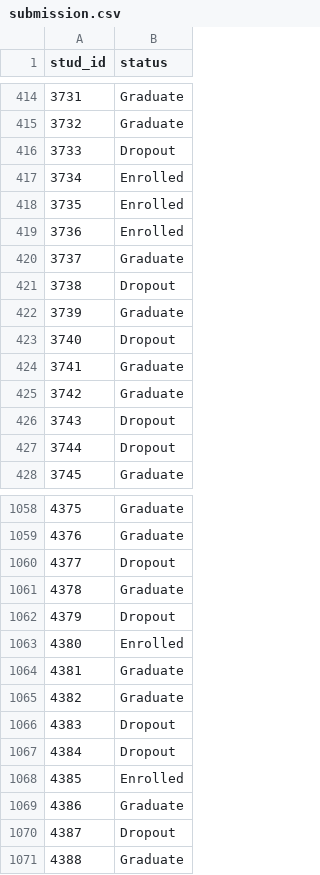
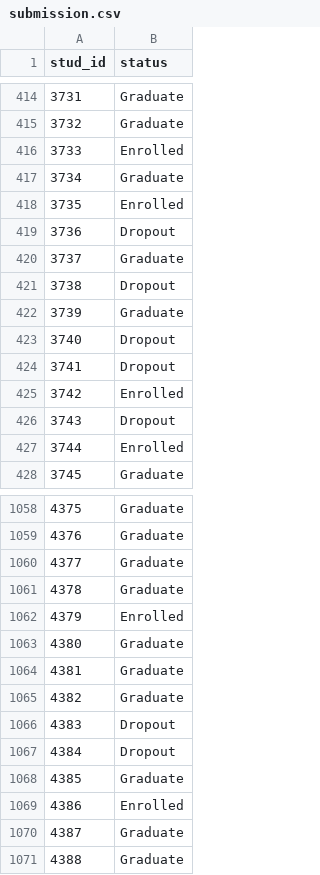
Before and after one commit to celdrickrimando/lbyec3c, a CSV file: final proj/submission.csv, drawn as a sheet; only a part is shown, gaps mark what is left out; the diff covers the shown part only.

```diff
--- a/final proj/submission.csv
+++ b/final proj/submission.csv
@@ -415,6 +415,6 @@ stud_id,status
 3732,Graduate
-3733,Dropout
-3734,Enrolled
+3733,Enrolled
+3734,Graduate
 3735,Enrolled
-3736,Enrolled
+3736,Dropout
 3737,Graduate
@@ -423,6 +423,6 @@ stud_id,status
 3740,Dropout
-3741,Graduate
-3742,Graduate
+3741,Dropout
+3742,Enrolled
 3743,Dropout
-3744,Dropout
+3744,Enrolled
 3745,Graduate
@@ -1059,6 +1059,6 @@ stud_id,status
 4376,Graduate
-4377,Dropout
+4377,Graduate
 4378,Graduate
-4379,Dropout
-4380,Enrolled
+4379,Enrolled
+4380,Graduate
 4381,Graduate
@@ -1067,5 +1067,5 @@ stud_id,status
 4384,Dropout
-4385,Enrolled
-4386,Graduate
-4387,Dropout
+4385,Graduate
+4386,Enrolled
+4387,Graduate
 4388,Graduate
```
Also changed, not shown: 142 edited cells elsewhere in this file, 2 other files.
